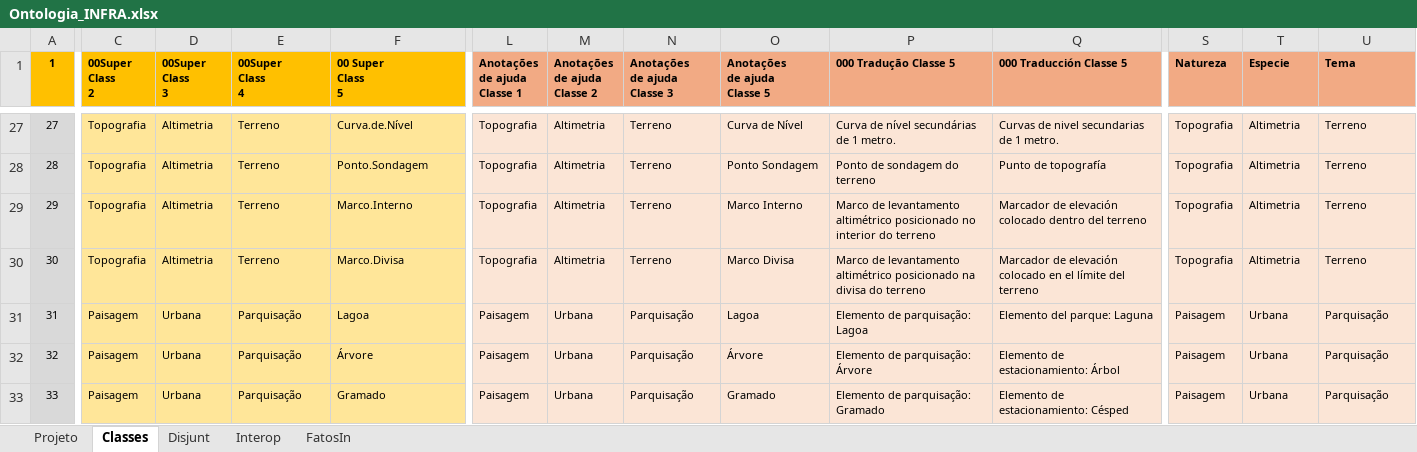
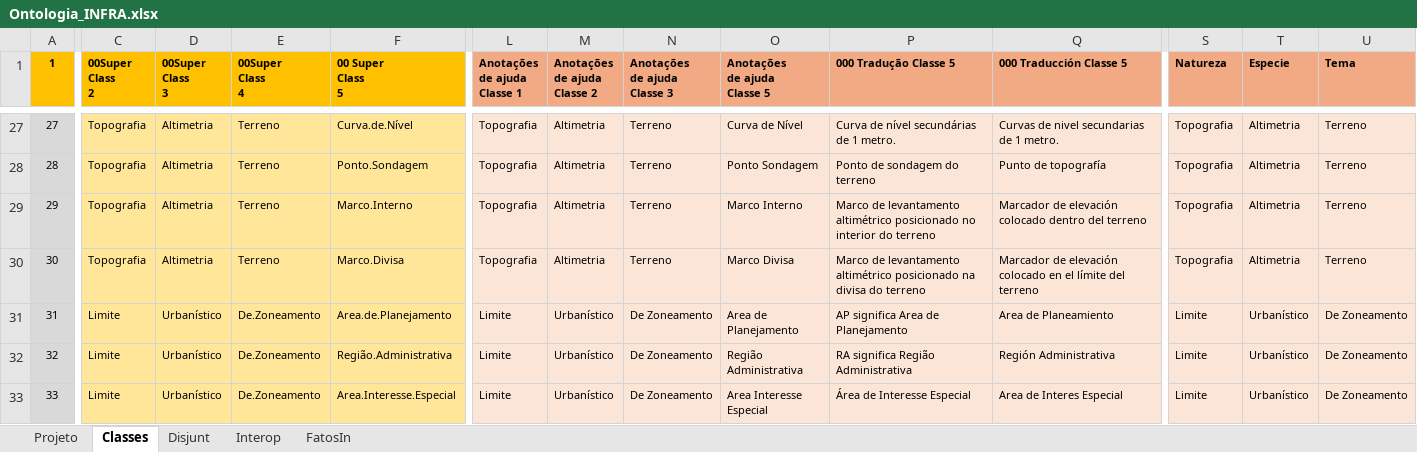
Before and after one commit to JLMenegotto/OntologiaBIM, an Excel workbook: Versão5/INFR/Ontologia_INFRA.xlsx, sheet Classes, drawn as a sheet; only a part is shown, gaps mark what is left out; values as stored, in another font and other column widths than the file's, no borders; conditional formats not drawn; the diff covers the shown part only; the diff names each change by its address in the sheet, - before the commit and + after, or states it on an @@ line.

Commit message:
Add files via upload

```diff
--- a/Versão5/INFR/Ontologia_INFRA.xlsx (sheet Classes)
+++ b/Versão5/INFR/Ontologia_INFRA.xlsx (sheet Classes)
-C31:C33 (00Super Class 2): Paisagem
+C31:C33 (00Super Class 2): Limite
-D31:D33 (00Super Class 3): Urbana
+D31:D33 (00Super Class 3): Urbanístico
-E31:E33 (00Super Class 4): Parquisação
+E31:E33 (00Super Class 4): De.Zoneamento
-F31 (00 Super Class 5): Lagoa
+F31 (00 Super Class 5): Area.de.Planejamento
-L31:L33 (Anotações de ajuda Classe 1): Paisagem
+L31:L33 (Anotações de ajuda Classe 1): Limite
-M31:M33 (Anotações de ajuda Classe 2): Urbana
+M31:M33 (Anotações de ajuda Classe 2): Urbanístico
-N31:N33 (Anotações de ajuda Classe 3): Parquisação
+N31:N33 (Anotações de ajuda Classe 3): De Zoneamento
-O31 (Anotações de ajuda Classe 5): Lagoa
+O31 (Anotações de ajuda Classe 5): Area de Planejamento
-P31 (000 Tradução Classe 5): Elemento de parquisação: Lagoa
+P31 (000 Tradução Classe 5): AP significa Area de Planejamento
-Q31 (000 Traducción Classe 5): Elemento del parque: Laguna
+Q31 (000 Traducción Classe 5): Area de Planeamiento
-S31:S33 (Natureza): Paisagem
+S31:S33 (Natureza): Limite
-T31:T33 (Especie): Urbana
+T31:T33 (Especie): Urbanístico
-U31:U33 (Tema): Parquisação
+U31:U33 (Tema): De Zoneamento
-F32 (00 Super Class 5): Árvore
+F32 (00 Super Class 5): Região.Administrativa
-O32 (Anotações de ajuda Classe 5): Árvore
+O32 (Anotações de ajuda Classe 5): Região Administrativa
-P32 (000 Tradução Classe 5): Elemento de parquisação: Árvore
+P32 (000 Tradução Classe 5): RA significa Região Administrativa
-Q32 (000 Traducción Classe 5): Elemento de estacionamiento: Árbol
+Q32 (000 Traducción Classe 5): Región Administrativa
-F33 (00 Super Class 5): Gramado
+F33 (00 Super Class 5): Area.Interesse.Especial
-O33 (Anotações de ajuda Classe 5): Gramado
+O33 (Anotações de ajuda Classe 5): Area Interesse Especial
-P33 (000 Tradução Classe 5): Elemento de parquisação: Gramado
+P33 (000 Tradução Classe 5): Área de Interesse Especial
-Q33 (000 Traducción Classe 5): Elemento de estacionamiento: Césped
+Q33 (000 Traducción Classe 5): Area de Interes Especial
```
Also changed, not shown: 678 edited cells elsewhere in this sheet, sheet Projeto.
